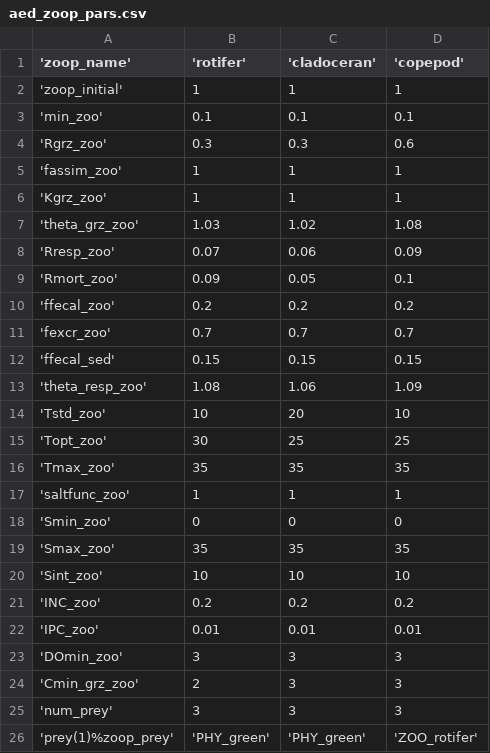
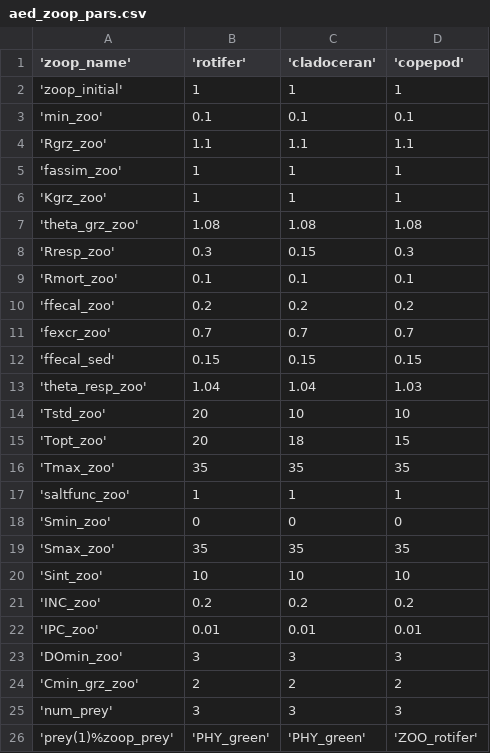
Before and after one commit to hlwander/bvr_glm, a CSV file: aed/aed_zoop_pars.csv, drawn as a sheet; only a part is shown.

```diff
--- a/aed/aed_zoop_pars.csv
+++ b/aed/aed_zoop_pars.csv
@@ -3,8 +3,8 @@
  'min_zoo', 0.1, 0.1, 0.1
- 'Rgrz_zoo', 0.3, 0.3, 0.6
+ 'Rgrz_zoo', 1.1, 1.1, 1.1
  'fassim_zoo', 1, 1, 1
  'Kgrz_zoo', 1, 1, 1
- 'theta_grz_zoo', 1.03, 1.02, 1.08
- 'Rresp_zoo', 0.07, 0.06, 0.09
- 'Rmort_zoo', 0.09, 0.05, 0.1
+ 'theta_grz_zoo', 1.08, 1.08, 1.08
+ 'Rresp_zoo', 0.3, 0.15, 0.3
+ 'Rmort_zoo', 0.1, 0.1, 0.1
  'ffecal_zoo', 0.2, 0.2, 0.2
@@ -12,5 +12,5 @@
  'ffecal_sed', 0.15, 0.15, 0.15
- 'theta_resp_zoo', 1.08, 1.06, 1.09
- 'Tstd_zoo', 10, 20, 10
- 'Topt_zoo', 30, 25, 25
+ 'theta_resp_zoo', 1.04, 1.04, 1.03
+ 'Tstd_zoo', 20, 10, 10
+ 'Topt_zoo', 20, 18, 15
  'Tmax_zoo', 35, 35, 35
@@ -23,3 +23,3 @@
  'DOmin_zoo', 3, 3, 3
- 'Cmin_grz_zoo', 2, 3, 3
+ 'Cmin_grz_zoo', 2, 2, 2
  'num_prey', 3, 3, 3
```
Also changed, not shown: aed/aed2_phyto_pars_12Jul2024.csv, 10 other files.
